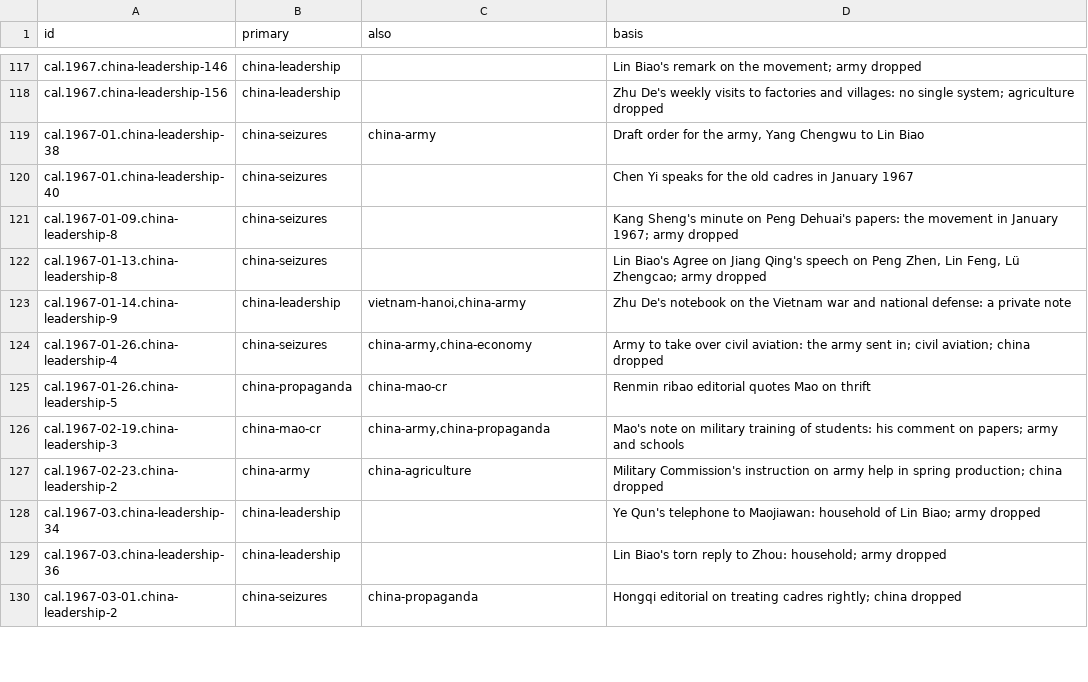
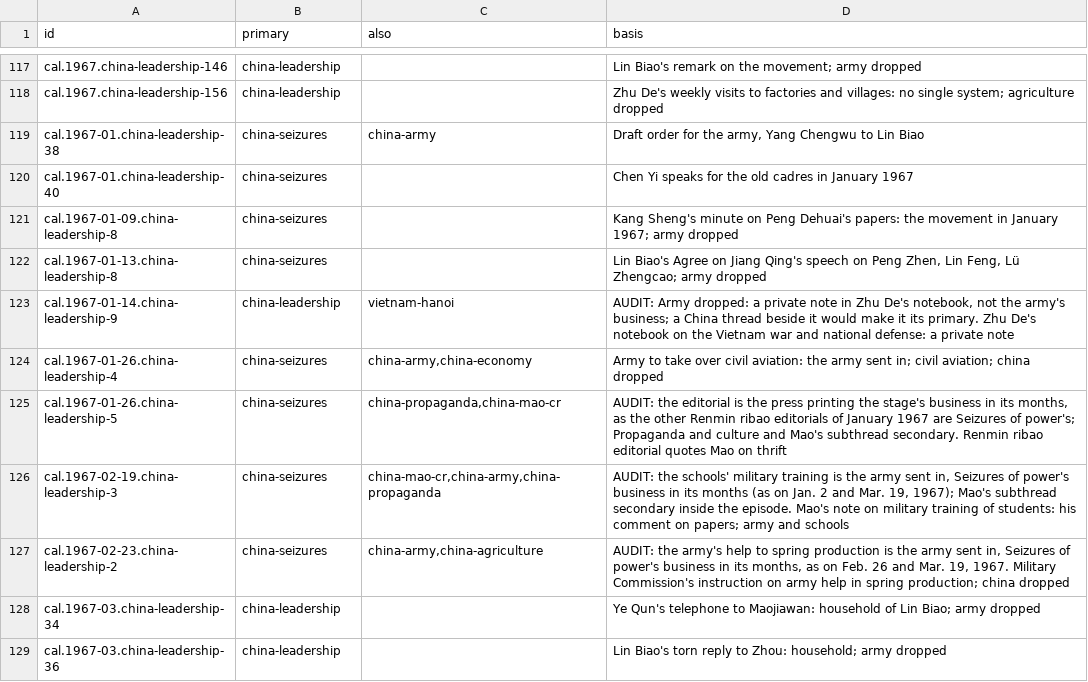
Before and after one commit to Impending2223/bib, a TSV file: notes/threads/read/batch-g.tsv, drawn as a sheet; only a part is shown, gaps mark what is left out; the shorter side is filled out with more unchanged rows; the diff covers the shown part only.

```diff
--- a/notes/threads/read/batch-g.tsv
+++ b/notes/threads/read/batch-g.tsv
@@ -122,7 +122,7 @@ cal.1967-01-09.china-leadership-8	china-seizures		Kang Sheng's minute on Peng De
 cal.1967-01-13.china-leadership-8	china-seizures		Lin Biao's Agree on Jiang Qing's speech on Peng Zhen, Lin Feng, Lü Zhengcao; army dropped
-cal.1967-01-14.china-leadership-9	china-leadership	vietnam-hanoi,china-army	Zhu De's notebook on the Vietnam war and national defense: a private note
+cal.1967-01-14.china-leadership-9	china-leadership	vietnam-hanoi	AUDIT: Army dropped: a private note in Zhu De's notebook, not the army's business; a China thread beside it would make it its primary. Zhu De's notebook on the Vietnam war and national defense: a private note
 cal.1967-01-26.china-leadership-4	china-seizures	china-army,china-economy	Army to take over civil aviation: the army sent in; civil aviation; china dropped
-cal.1967-01-26.china-leadership-5	china-propaganda	china-mao-cr	Renmin ribao editorial quotes Mao on thrift
-cal.1967-02-19.china-leadership-3	china-mao-cr	china-army,china-propaganda	Mao's note on military training of students: his comment on papers; army and schools
-cal.1967-02-23.china-leadership-2	china-army	china-agriculture	Military Commission's instruction on army help in spring production; china dropped
+cal.1967-01-26.china-leadership-5	china-seizures	china-propaganda,china-mao-cr	AUDIT: the editorial is the press printing the stage's business in its months, as the other Renmin ribao editorials of January 1967 are Seizures of power's; Propaganda and culture and Mao's subthread secondary. Renmin ribao editorial quotes Mao on thrift
+cal.1967-02-19.china-leadership-3	china-seizures	china-mao-cr,china-army,china-propaganda	AUDIT: the schools' military training is the army sent in, Seizures of power's business in its months (as on Jan. 2 and Mar. 19, 1967); Mao's subthread secondary inside the episode. Mao's note on military training of students: his comment on papers; army and schools
+cal.1967-02-23.china-leadership-2	china-seizures	china-army,china-agriculture	AUDIT: the army's help to spring production is the army sent in, Seizures of power's business in its months, as on Feb. 26 and Mar. 19, 1967. Military Commission's instruction on army help in spring production; china dropped
 cal.1967-03.china-leadership-34	china-leadership		Ye Qun's telephone to Maojiawan: household of Lin Biao; army dropped
```
Also changed, not shown: 40 edited cells elsewhere in this file, notes/threads/read/batch-d.tsv, notes/threads/read/batch-e.tsv, 14 other files.
